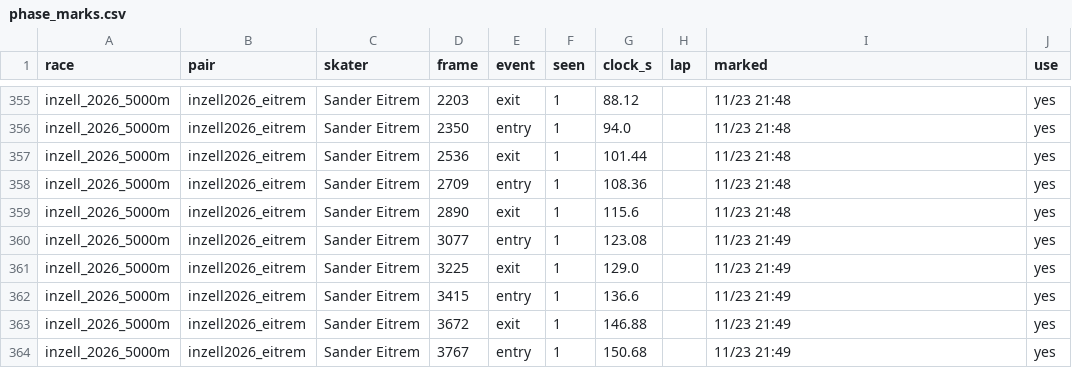
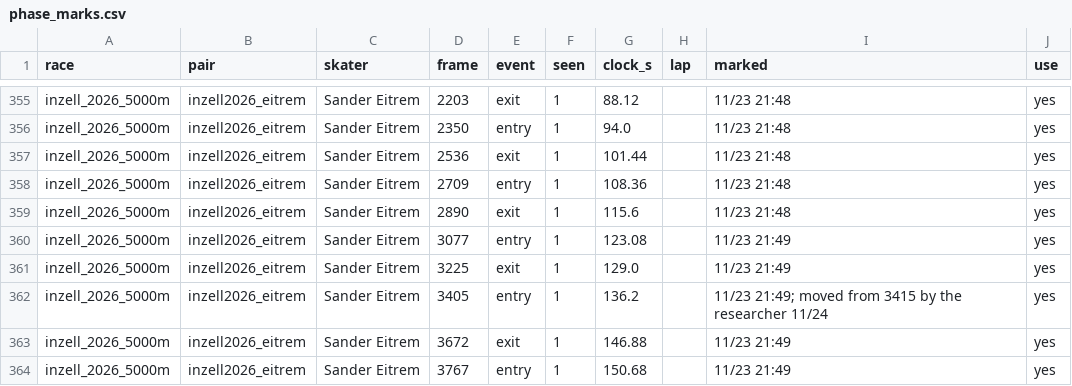
Before and after one commit to william-gan-tech/biomechanics-project, a CSV file: phase9/phase_marks.csv, drawn as a sheet; only a part is shown, gaps mark what is left out.

```diff
--- a/phase9/phase_marks.csv
+++ b/phase9/phase_marks.csv
@@ -361,3 +361,3 @@ inzell_2026_5000m,inzell2026_eitrem,Sander Eitrem,3077,entry,1,123.08,,11/23 21:
 inzell_2026_5000m,inzell2026_eitrem,Sander Eitrem,3225,exit,1,129.0,,11/23 21:49,yes
-inzell_2026_5000m,inzell2026_eitrem,Sander Eitrem,3415,entry,1,136.6,,11/23 21:49,yes
+inzell_2026_5000m,inzell2026_eitrem,Sander Eitrem,3405,entry,1,136.2,,11/23 21:49; moved from 3415 by the researcher 11/24,yes
 inzell_2026_5000m,inzell2026_eitrem,Sander Eitrem,3672,exit,1,146.88,,11/23 21:49,yes
```
Also changed, not shown: phase9/runs_inzell2026_eitrem.csv, 10 other files.
